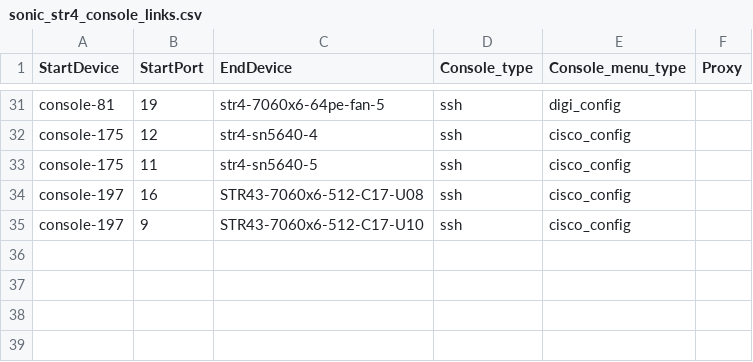
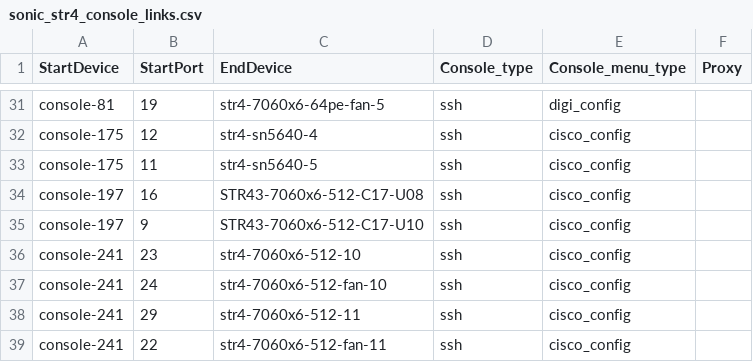
Before and after one commit to sakshamkhurana21/sonic-mgmt, a CSV file: ansible/files/sonic_str4_console_links.csv, drawn as a sheet; only a part is shown, gaps mark what is left out; the diff names each change by its address in the sheet, - before the commit and + after, or states it on an @@ line.

```diff
--- a/ansible/files/sonic_str4_console_links.csv
+++ b/ansible/files/sonic_str4_console_links.csv
+row 36: console-241 | 23 | str4-7060x6-512-10 | ssh | cisco_config
+row 37: console-241 | 24 | str4-7060x6-512-fan-10 | ssh | cisco_config
+row 38: console-241 | 29 | str4-7060x6-512-11 | ssh | cisco_config
+row 39: console-241 | 22 | str4-7060x6-512-fan-11 | ssh | cisco_config
```
Also changed, not shown: ansible/files/sonic_str4_devices.csv, ansible/files/sonic_str4_links.csv, 4 other files.
